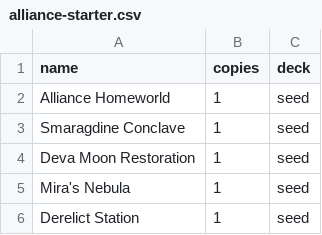
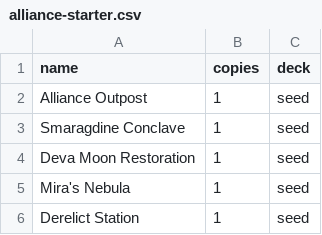
Before and after one commit to albx79/uncharted-void, a CSV file: data/decks/alliance-starter.csv, drawn as a sheet; only a part is shown; the diff covers the shown part only.

Commit message:
fix alliance deck and redo some images

```diff
--- a/data/decks/alliance-starter.csv
+++ b/data/decks/alliance-starter.csv
@@ -1,3 +1,3 @@
 name;copies;deck
-Alliance Homeworld;1;seed
+Alliance Outpost;1;seed
 Smaragdine Conclave;1;seed
```
Also changed, not shown: 2 added rows, 9 removed rows and 10 edited cells elsewhere in this file, data/Sophont-descriptions.csv, 11 other files.
